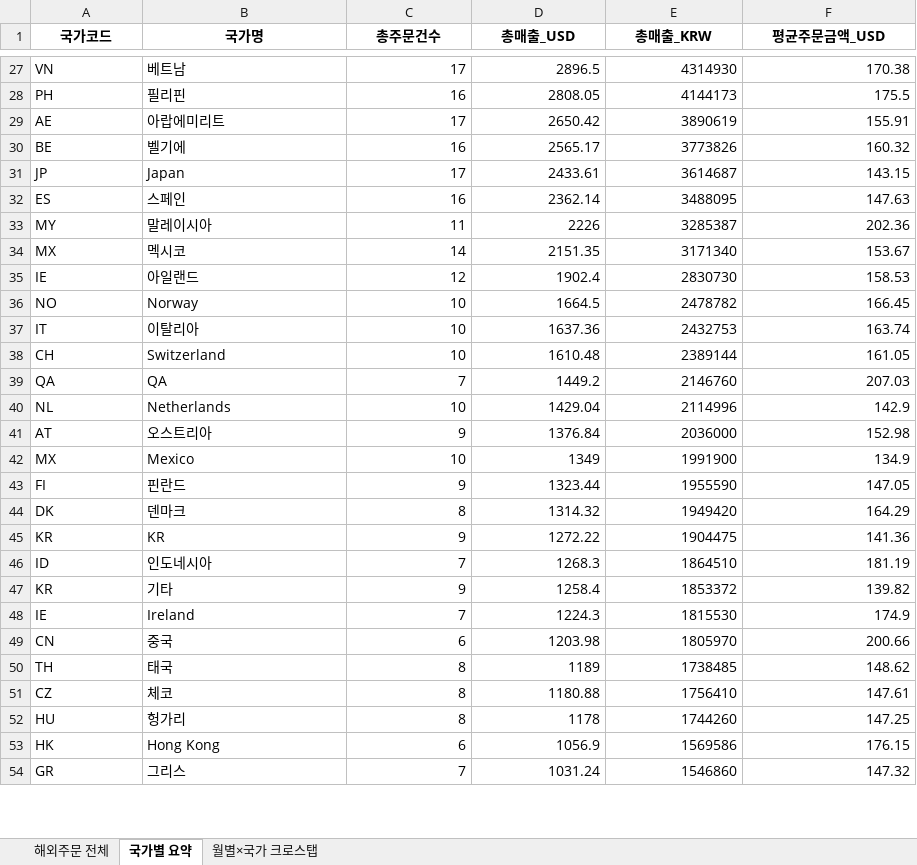
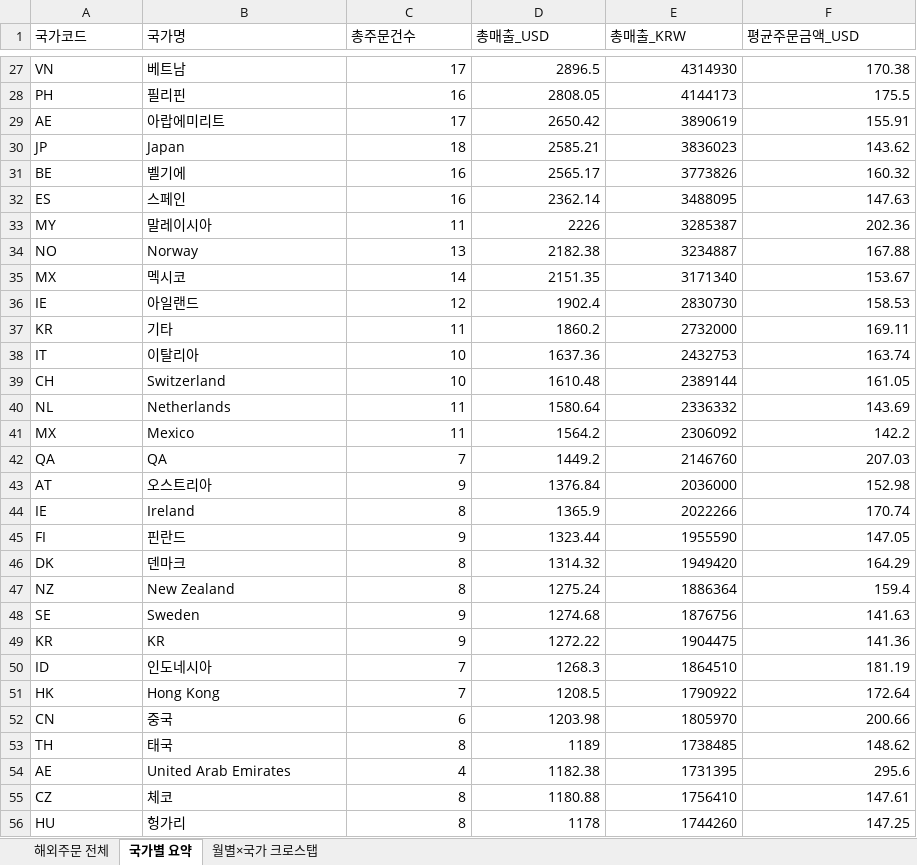
Before and after one commit to awakebydamonlee-create/sales-dashboard, an Excel workbook: 해외배송국가_DB.xlsx, sheet 국가별 요약, drawn as a sheet; only a part is shown, gaps mark what is left out; the shorter side is filled out with more unchanged rows; values as stored, in another font and other column widths than the file's, no borders; removed rows and columns are numbered as before the commit, all else as after; the diff covers the shown part only; the diff names each change by its address in the sheet, - before the commit and + after, or states it on an @@ line.

```diff
--- a/해외배송국가_DB.xlsx (sheet 국가별 요약)
+++ b/해외배송국가_DB.xlsx (sheet 국가별 요약)
@@ A1:F1 bold: on → off, alignment: center → left @@
+row 30: JP | Japan | 18 | 2585.21 | 3836023 | 143.62
-row 31: JP | Japan | 17 | 2433.61 | 3614687 | 143.15
+row 34: NO | Norway | 13 | 2182.38 | 3234887 | 167.88
-row 36: NO | Norway | 10 | 1664.5 | 2478782 | 166.45
+row 37: KR | 기타 | 11 | 1860.2 | 2732000 | 169.11
+row 40: NL | Netherlands | 11 | 1580.64 | 2336332 | 143.69
+row 41: MX | Mexico | 11 | 1564.2 | 2306092 | 142.2
-row 40: NL | Netherlands | 10 | 1429.04 | 2114996 | 142.9
-row 42: MX | Mexico | 10 | 1349 | 1991900 | 134.9
+row 44: IE | Ireland | 8 | 1365.9 | 2022266 | 170.74
+row 47: NZ | New Zealand | 8 | 1275.24 | 1886364 | 159.4
+row 48: SE | Sweden | 9 | 1274.68 | 1876756 | 141.63
-row 47: KR | 기타 | 9 | 1258.4 | 1853372 | 139.82
-row 48: IE | Ireland | 7 | 1224.3 | 1815530 | 174.9
+row 51: HK | Hong Kong | 7 | 1208.5 | 1790922 | 172.64
+row 54: AE | United Arab Emirates | 4 | 1182.38 | 1731395 | 295.6
-row 53: HK | Hong Kong | 6 | 1056.9 | 1569586 | 176.15
```
Also changed, not shown: 13 added rows, 13 removed rows, 5 moved rows and 14 edited cells elsewhere in this sheet, sheet 해외주문 전체, sheet 월별×국가 크로스탭, 9 other files.
